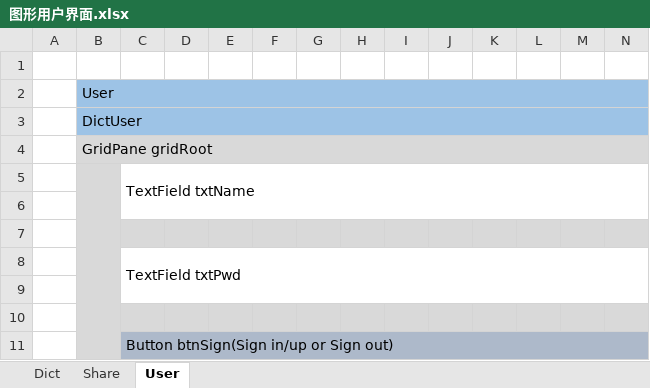
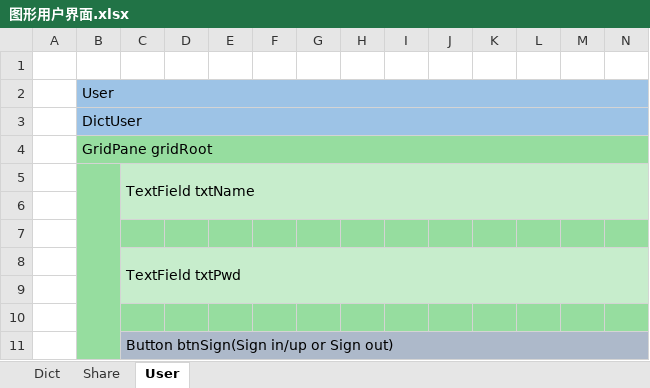
Before and after one commit to BearL222/E-dict, an Excel workbook: 图形用户界面.xlsx, sheet User, drawn as a sheet; only a part is shown; values as stored, in another font and other column widths than the file's, no borders; the diff covers the shown part only; the diff names each change by its address in the sheet, - before the commit and + after, or states it on an @@ line.

Commit message:
更改图形用户界面说明

```diff
--- a/图形用户界面.xlsx (sheet User)
+++ b/图形用户界面.xlsx (sheet User)
-B4:N4 fill: #D9D9D9
+B4:N4 fill: #96DD9F
-B5:B6 fill: #D9D9D9
+B5:B6 fill: #96DD9F
-C5:N6 fill: none
+C5:N6 fill: #C7EDCC
-B7:N7 fill: #D9D9D9
+B7:N7 fill: #96DD9F
-B8:B9 fill: #D9D9D9
+B8:B9 fill: #96DD9F
-C8:N9 fill: none
+C8:N9 fill: #C7EDCC
-B10:N10 fill: #D9D9D9
+B10:N10 fill: #96DD9F
-B11 fill: #D9D9D9
+B11 fill: #96DD9F
```
Also changed, not shown: cell formats elsewhere in this sheet, sheet Dict, sheet Share.
